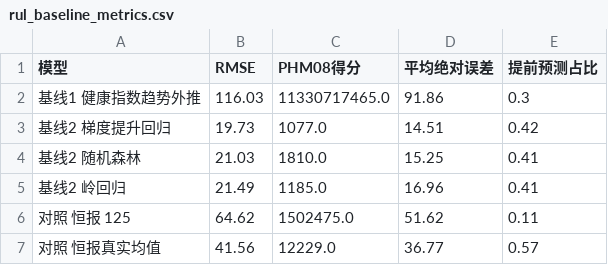
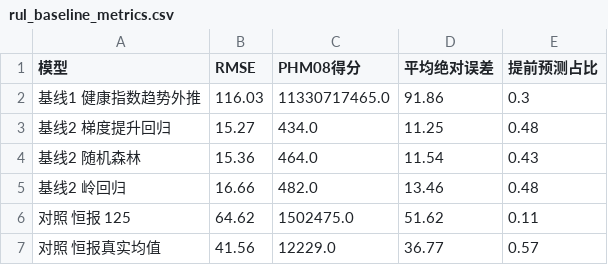
Before and after one commit to by739yang/BEWG_PdM, a CSV file: results/2026-09-17/dsh/rul_baseline_metrics.csv, drawn as a sheet.

Commit message:
RUL 精确斜率特征（GBR RMSE 15.27/PHM08 434）+ 决策层成本敏感性网格（AI 15 格赢 12）；建立 Codex 待办队列

```diff
--- a/results/2026-09-17/dsh/rul_baseline_metrics.csv
+++ b/results/2026-09-17/dsh/rul_baseline_metrics.csv
@@ -2,5 +2,5 @@
 基线1 健康指数趋势外推,116.03,11330717465.0,91.86,0.3
-基线2 梯度提升回归,19.73,1077.0,14.51,0.42
-基线2 随机森林,21.03,1810.0,15.25,0.41
-基线2 岭回归,21.49,1185.0,16.96,0.41
+基线2 梯度提升回归,15.27,434.0,11.25,0.48
+基线2 随机森林,15.36,464.0,11.54,0.43
+基线2 岭回归,16.66,482.0,13.46,0.48
 对照 恒报 125,64.62,1502475.0,51.62,0.11
```
Also changed, not shown: results/2026-09-17/dsh/rul_baseline_per_unit.csv, 13 other files.
